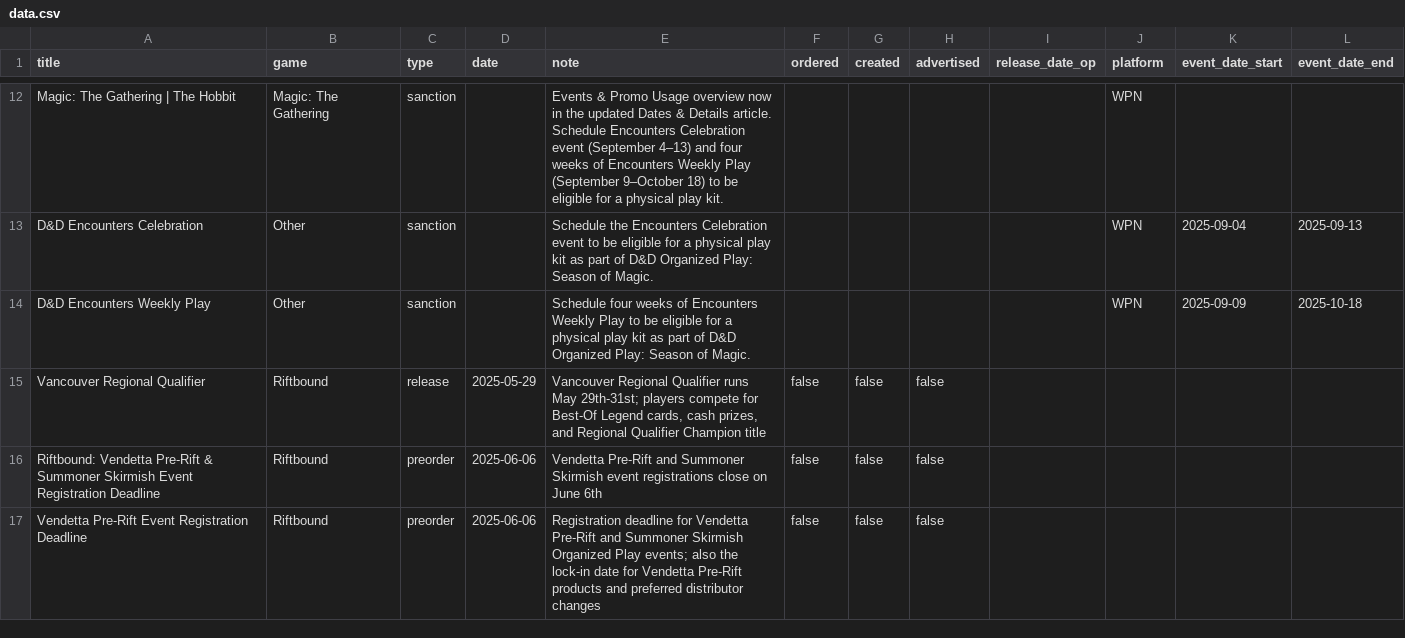
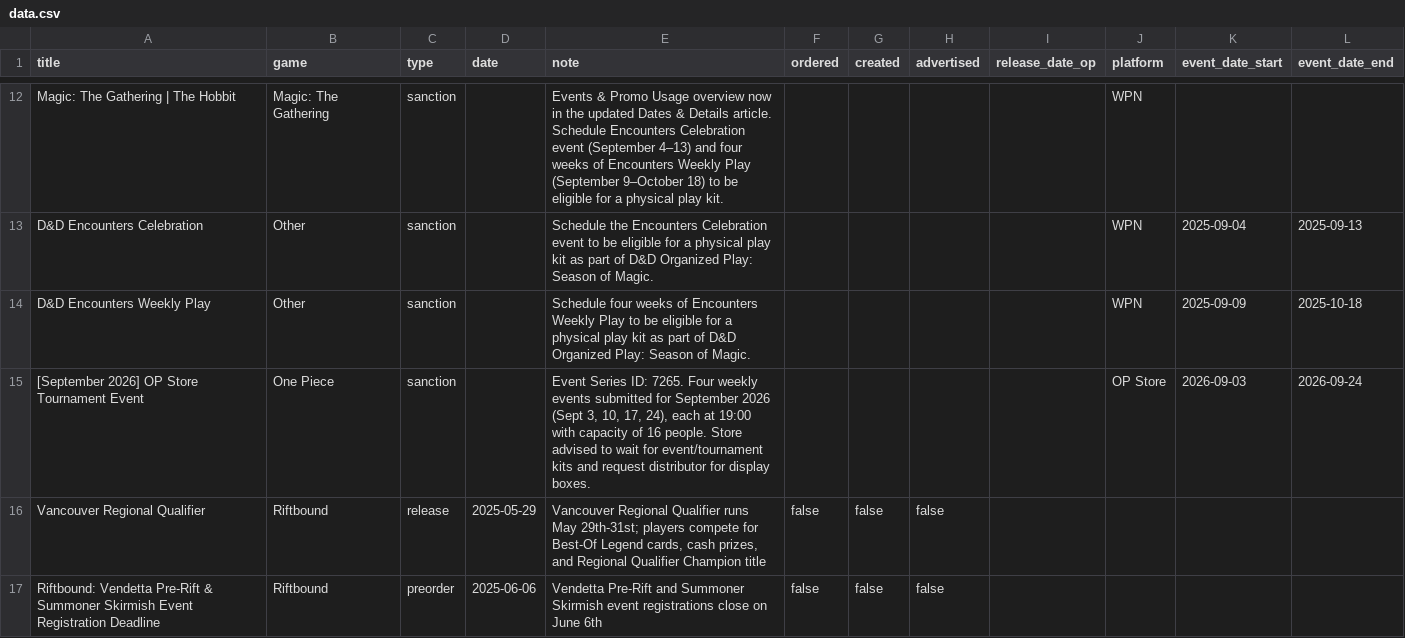
Before and after one commit to ludoquist-maker/tcg-tracker, a CSV file: data.csv, drawn as a sheet; only a part is shown, gaps mark what is left out; the shorter side is filled out with more unchanged rows; the diff names each change by its address in the sheet, - before the commit and + after, or states it on an @@ line.

Commit message:
Auto-update: success_1_events_added

```diff
--- a/data.csv
+++ b/data.csv
+row 15: [September 2026] OP Store Tournament Event | One Piece | sanction |  | Event Series ID: 7265. Four weekly events submitted for September 2026 (Sept 3, 10, 17, 24), each at 19:00 with capacity of 16 people. Store advised to wait for event/tournament kits and request distributor for display boxes. |  |  |  |  | OP Store | 2026-09-03 | 2026-09-24
```
